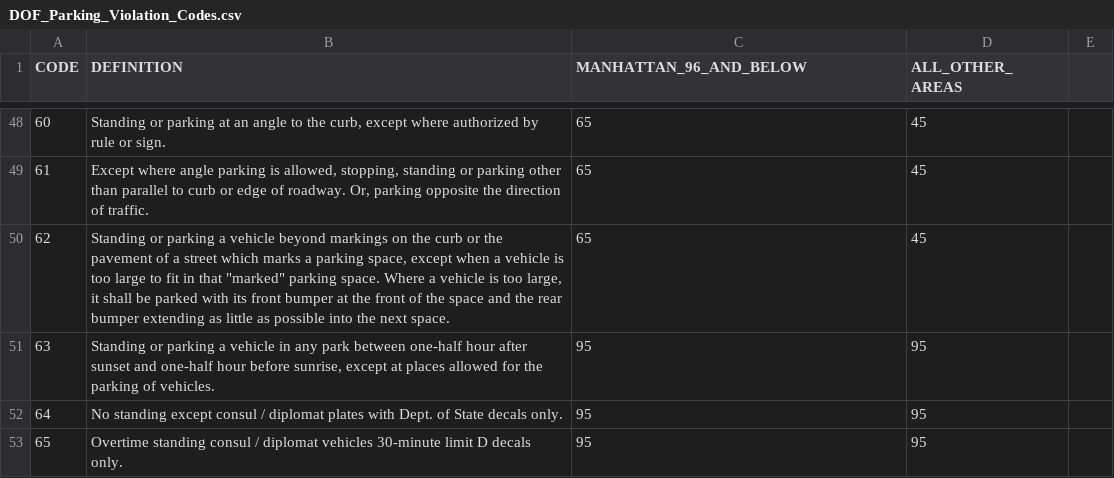
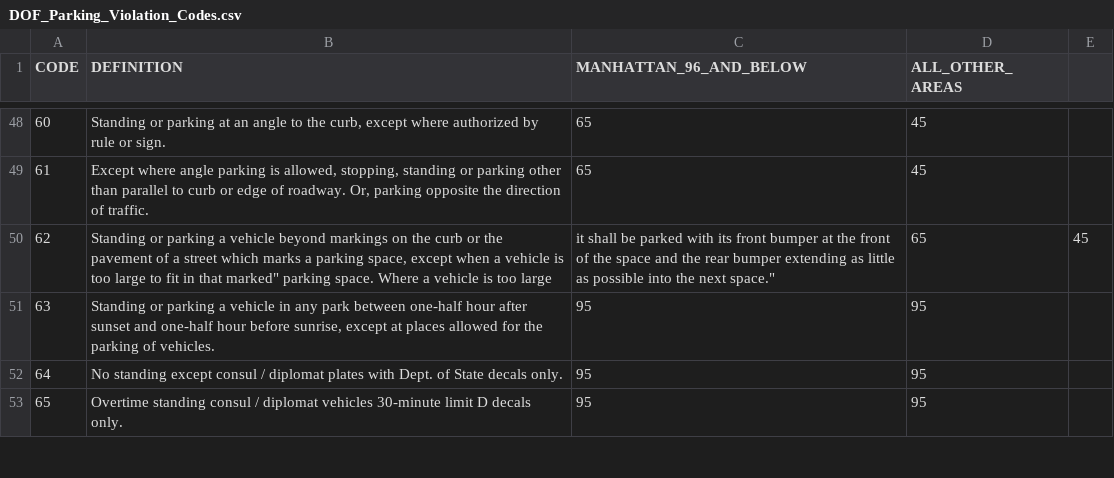
Before and after one commit to JBlumstein/NYCParking, a CSV file: DOF_Parking_Violation_Codes.csv, drawn as a sheet; only a part is shown, gaps mark what is left out.

Commit message:
more quotes fixes

```diff
--- a/DOF_Parking_Violation_Codes.csv
+++ b/DOF_Parking_Violation_Codes.csv
@@ -49,3 +49,3 @@ CODE,DEFINITION,MANHATTAN_96_AND_BELOW,ALL_OTHER_AREAS
 61,"Except where angle parking is allowed, stopping, standing or parking other than parallel to curb or edge of roadway. Or, parking opposite the direction of traffic.    ",65,45
-62,"Standing or parking a vehicle beyond markings on the curb or the pavement  of a street which marks a parking space, except when a vehicle is too large to fit in that ""marked"" parking space. Where a vehicle is too large, it shall be parked with its front bumper at the front of the space and the rear bumper extending as little as possible into the next space.",65,45
+62,"Standing or parking a vehicle beyond markings on the curb or the pavement  of a street which marks a parking space, except when a vehicle is too large to fit in that "marked" parking space. Where a vehicle is too large, it shall be parked with its front bumper at the front of the space and the rear bumper extending as little as possible into the next space.",65,45
 63,"Standing or parking a vehicle in any park between one-half hour after sunset and one-half hour before sunrise, except at places allowed for the parking of vehicles.",95,95
```
